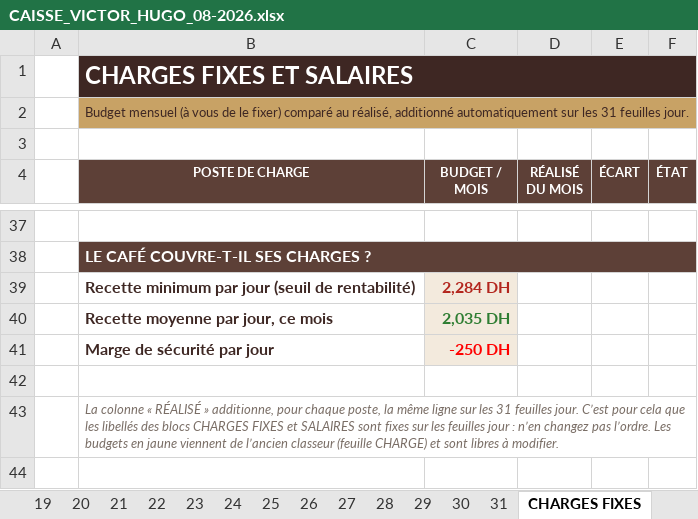
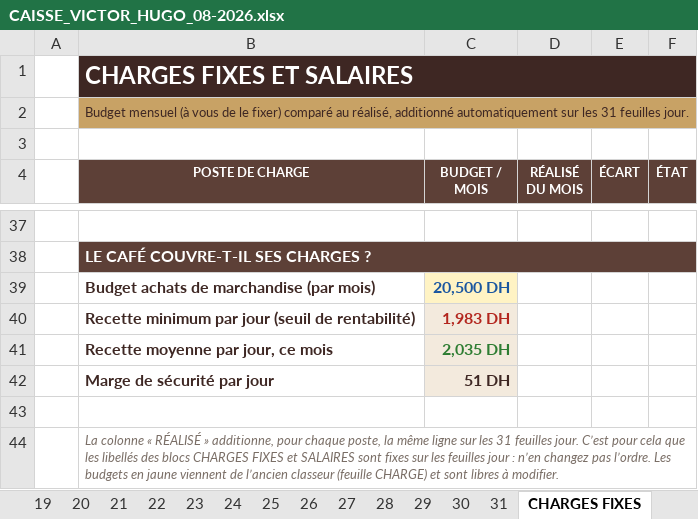
Before and after one commit to bahssinhamza41-bot/bass, an Excel workbook: CAISSE_VICTOR_HUGO_08-2026.xlsx, sheet CHARGES FIXES, drawn as a sheet; only a part is shown, gaps mark what is left out; values as stored, in another font and other column widths than the file's, no borders; charts and pictures and conditional formats not drawn; addresses are those after the commit; the diff names each change by its address in the sheet, - before the commit and + after, or states it on an @@ line.

```diff
--- a/CAISSE_VICTOR_HUGO_08-2026.xlsx (sheet CHARGES FIXES)
+++ b/CAISSE_VICTOR_HUGO_08-2026.xlsx (sheet CHARGES FIXES)
+row 39:  | Budget achats de marchandise (par mois) | 20,500 DH
-C40 (BUDGET / MOIS): 2,284 DH
+C40 (BUDGET / MOIS): 1,983 DH
-C42 (BUDGET / MOIS): -250 DH
+C42 (BUDGET / MOIS): 51 DH
-C42 text colour: #FF0000
+C42 text colour: #3E2723
```
Also changed, not shown: formulas that keep their value, charts or pictures, 3 other files.
